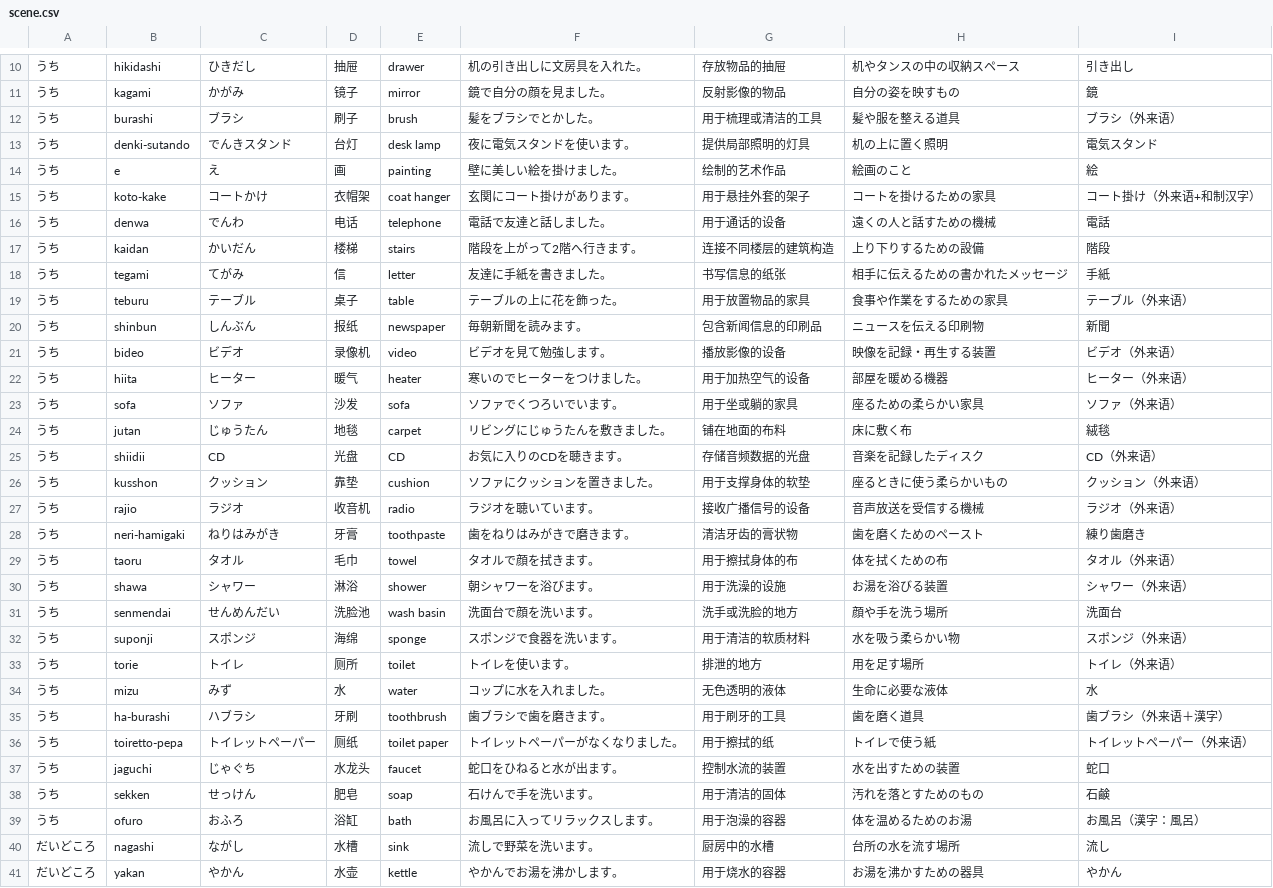
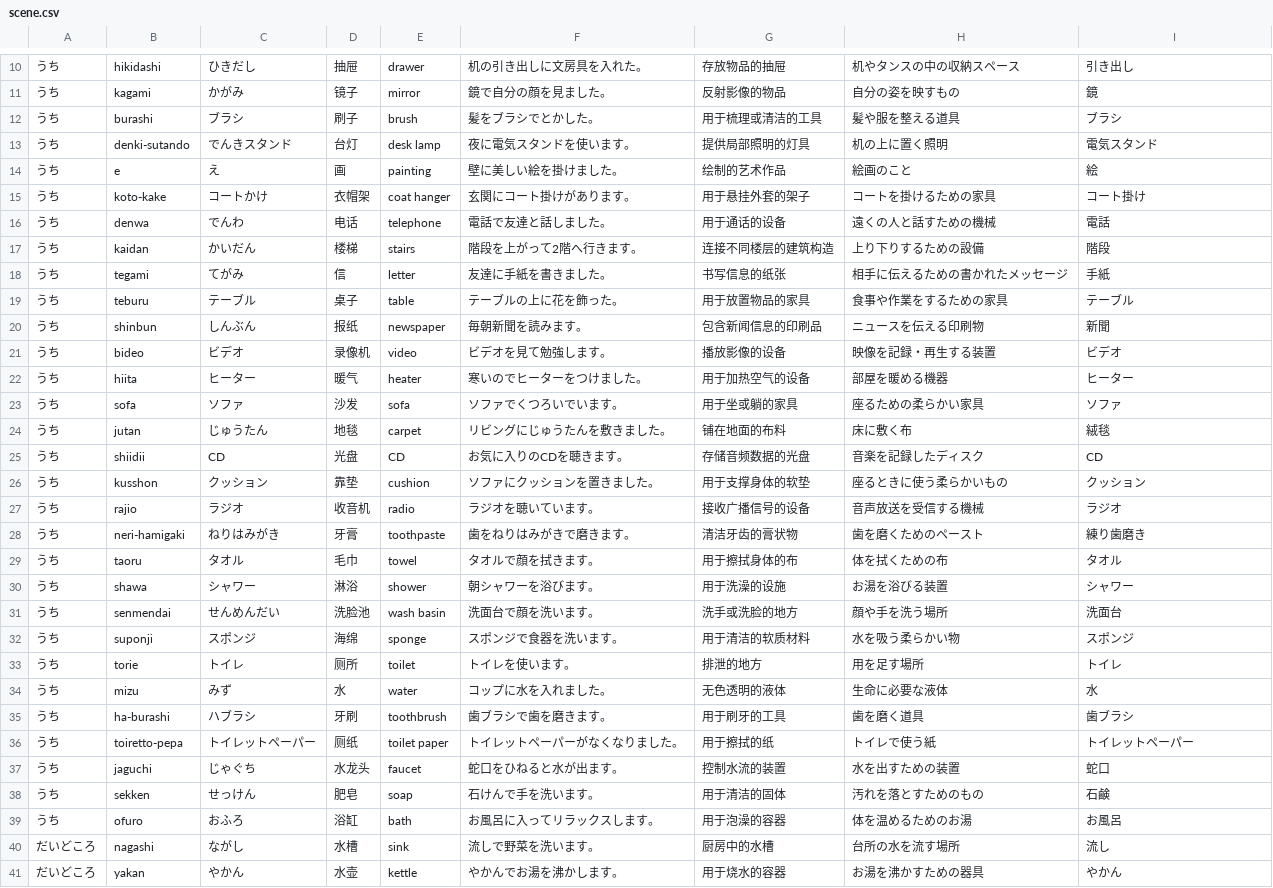
Before and after one commit to kok-s0s/japan, a CSV file: database/words/scene.csv, drawn as a sheet; only a part is shown, gaps mark what is left out; the diff covers the shown part only; the diff names each change by its address in the sheet, - before the commit and + after, or states it on an @@ line.

```diff
--- a/database/words/scene.csv
+++ b/database/words/scene.csv
-I12: ブラシ（外来语）
+I12: ブラシ
-I15: コート掛け（外来语+和制汉字）
+I15: コート掛け
-I19: テーブル（外来语）
+I19: テーブル
-I21: ビデオ（外来语）
+I21: ビデオ
-I22: ヒーター（外来语）
+I22: ヒーター
-I23: ソファ（外来语）
+I23: ソファ
-I25: CD（外来语）
+I25: CD
-I26: クッション（外来语）
+I26: クッション
-I27: ラジオ（外来语）
+I27: ラジオ
-I29: タオル（外来语）
+I29: タオル
-I30: シャワー（外来语）
+I30: シャワー
-I32: スポンジ（外来语）
+I32: スポンジ
-I33: トイレ（外来语）
+I33: トイレ
-I35: 歯ブラシ（外来语＋漢字）
+I35: 歯ブラシ
-I36: トイレットペーパー（外来语）
+I36: トイレットペーパー
-I39: お風呂（漢字：風呂）
+I39: お風呂
```
Also changed, not shown: 1 added row, 1 removed row and 66 edited cells elsewhere in this file, 10 other files.
